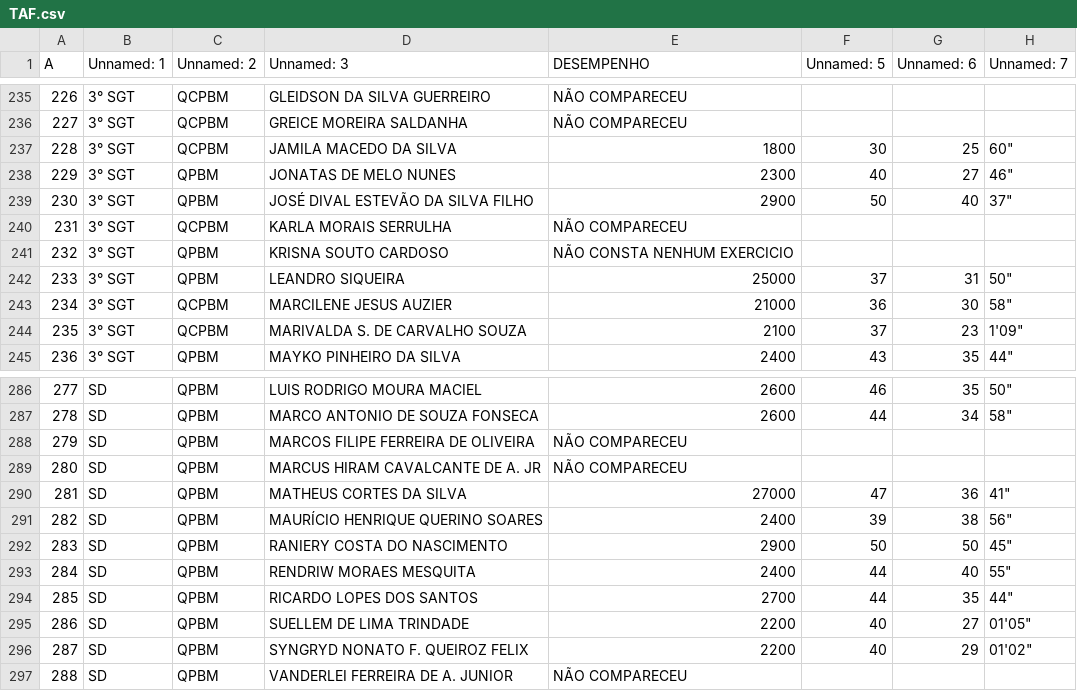
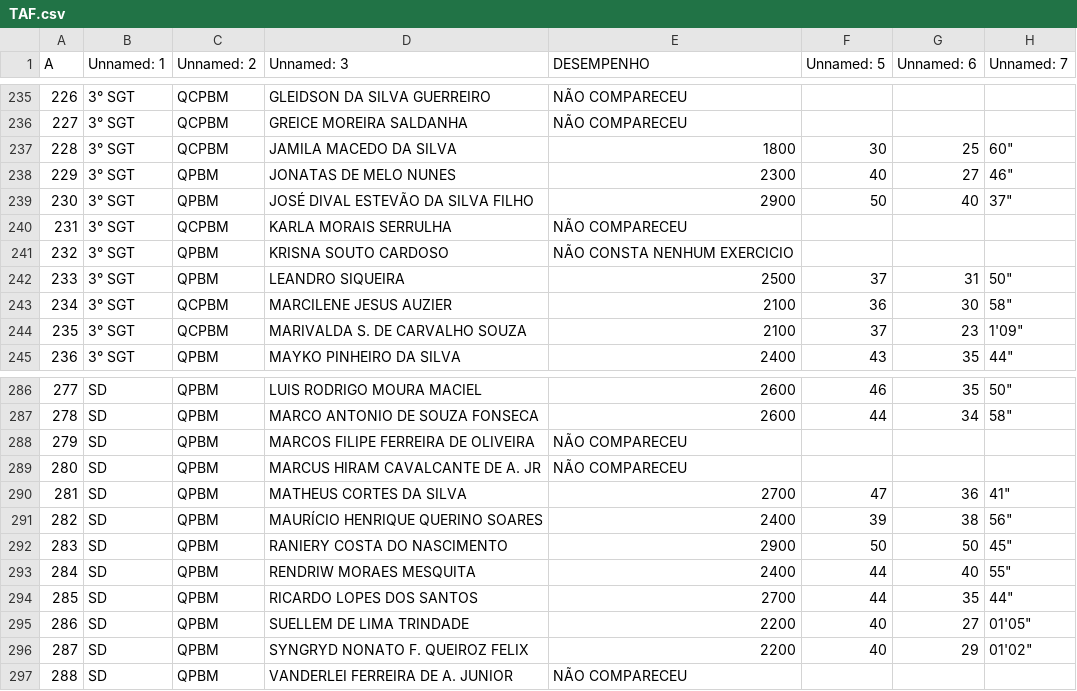
Before and after one commit to AllanCardosoDev/TAFCBMAM, a CSV file: TAF.csv, drawn as a sheet; only a part is shown, gaps mark what is left out; the diff names each change by its address in the sheet, - before the commit and + after, or states it on an @@ line.

Commit message:
Update TAF.csv

```diff
--- a/TAF.csv
+++ b/TAF.csv
-E242 (DESEMPENHO): 25000
+E242 (DESEMPENHO): 2500
-E243 (DESEMPENHO): 21000
+E243 (DESEMPENHO): 2100
-E290 (DESEMPENHO): 27000
+E290 (DESEMPENHO): 2700
```
